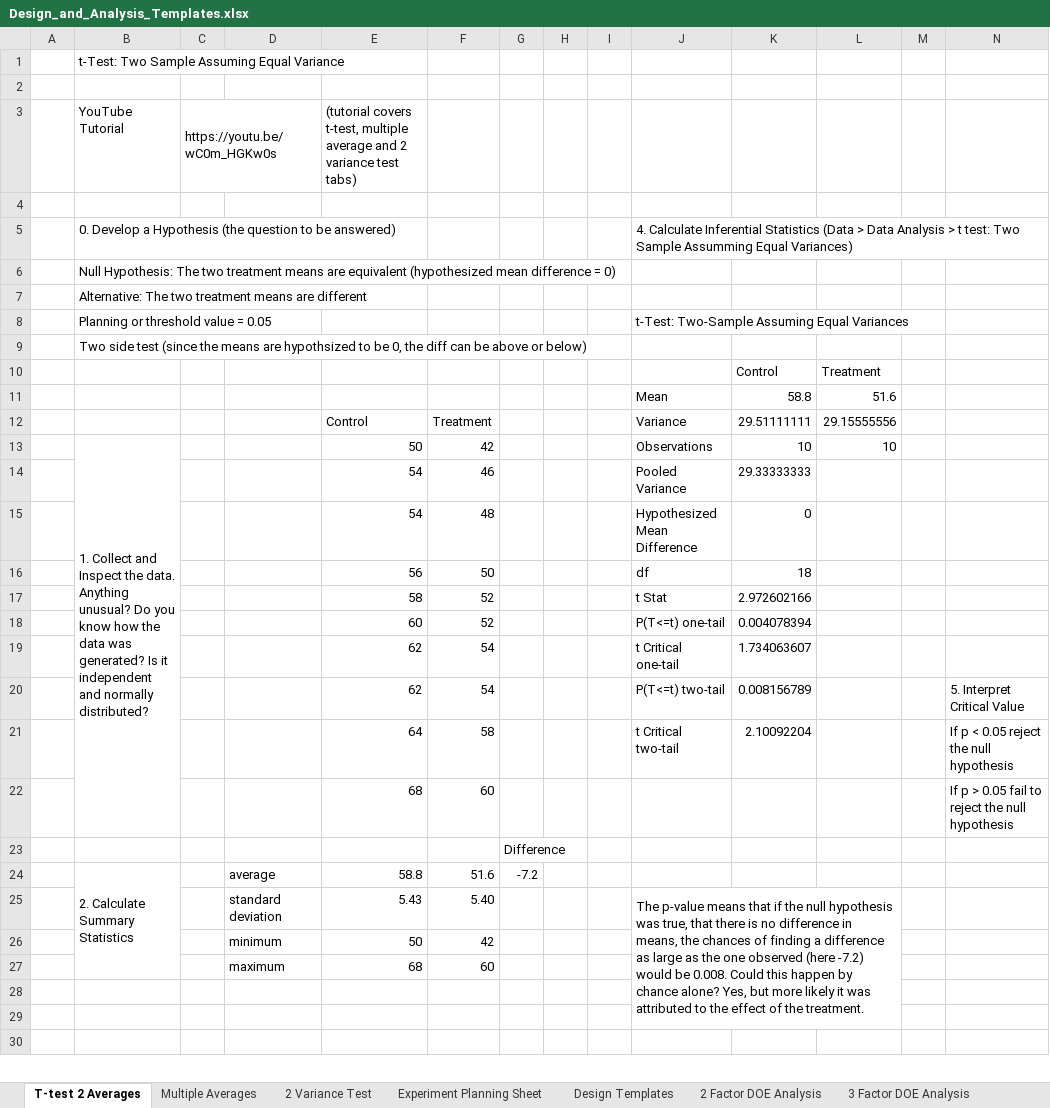
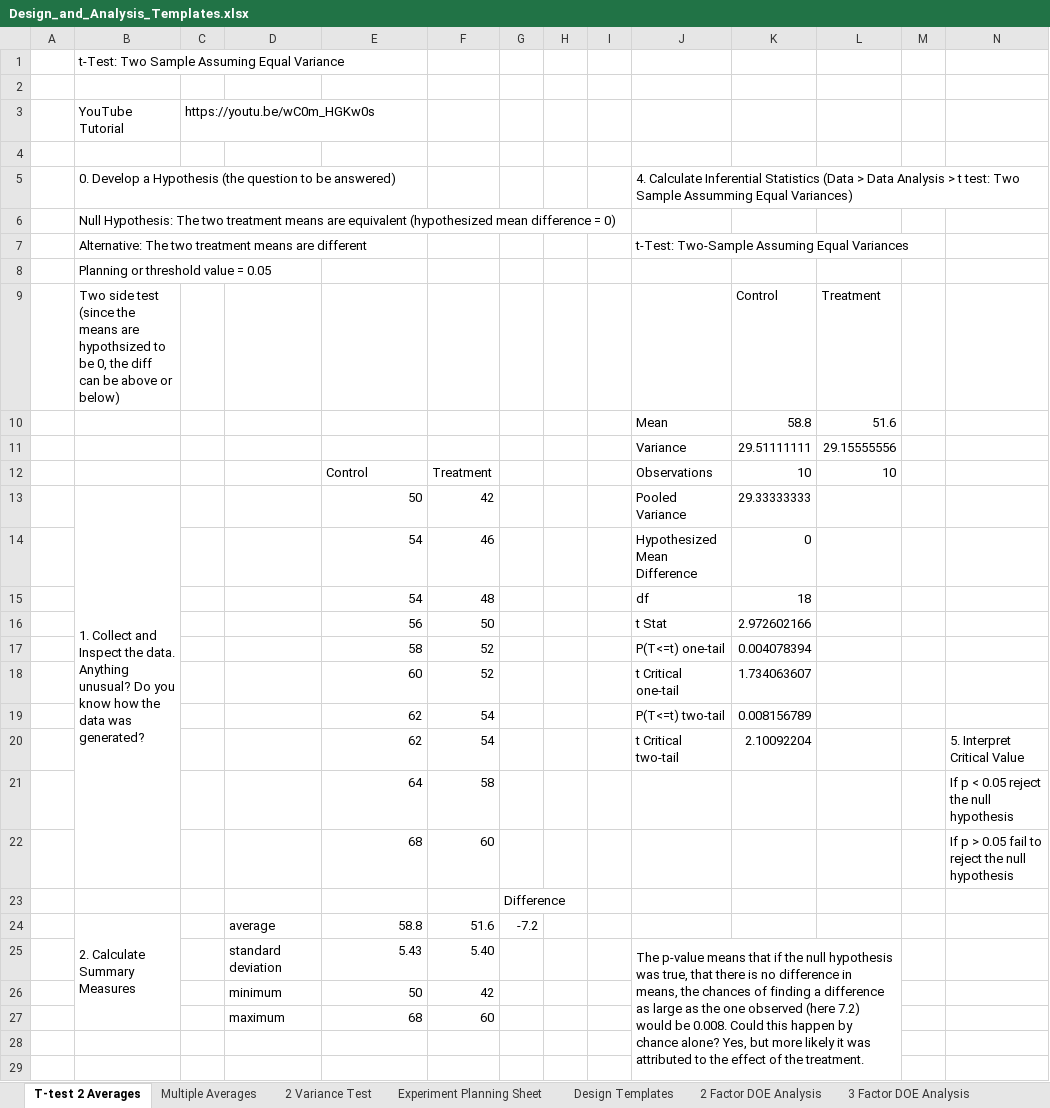
Before and after one commit to cowboy2718/Statistics-and-Design-of-Experiments, an Excel workbook: Design_and_Analysis_Templates.xlsx, sheet T-test 2 Averages, drawn as a sheet; only a part is shown; the shorter side is filled out with more unchanged rows; values as stored, in another font and other column widths than the file's, no cell formats; charts and pictures not drawn; removed rows and columns are numbered as before the commit, all else as after; the diff names each change by its address in the sheet, - before the commit and + after, or states it on an @@ line.

```diff
--- a/Design_and_Analysis_Templates.xlsx (sheet T-test 2 Averages)
+++ b/Design_and_Analysis_Templates.xlsx (sheet T-test 2 Averages)
-C3:D3 merged
-E3: (tutorial covers t-test, multiple average and 2 variance test tabs)
+E3: (empty)
-row 7:  | Alternative: The two treatment means are different
-B7: Planning or threshold value = 0.05
+B7: Alternative: The two treatment means are different
-B8: Two side test (since the means are hypothsized to be 0, the diff can be above or below)
+B8: Planning or threshold value = 0.05
-B9: (empty)
+B9: Two side test (since the means are hypothsized to be 0, the diff can be above or below)
-E11: Control
+E11: (empty)
-F11: Treatment
+F11: (empty)
-B12: 1. Collect and Inspect the data. Anything unusual? Do you know how the data was generated? Is it independent and normally distributed?
+B12: (empty)
-B13:B22 merged
-E12: 50
+E12: Control
-F12: 42
+F12: Treatment
-row 14:  |  |  |  | 54 | 46 |  |  |  | Pooled Variance | 29.33333333
+row 13:  | 1. Collect and Inspect the data. Anything unusual? Do you know how the data was generated? |  |  | 50 | 42 |  |  |  | Pooled Variance | 29.33333333
-F14: 48
+F14: 46
-E15: 56
+E15: 54
-F15: 50
+F15: 48
-E16: 58
+E16: 56
-F16: 52
+F16: 50
-E17: 60
+E17: 58
-E18: 62
+E18: 60
-F18: 54
+F18: 52
-N19: 5. Interpret Critical Value
+N19: (empty)
+row 20:  |  |  |  | 62 | 54 |  |  |  | t Critical two-tail | 2.10092204 |  |  | 5. Interpret Critical Value
-J21: t Critical two-tail
+J21: (empty)
-K21: 2.10092204
+K21: (empty)
-B24: 2. Calculate Summary Statistics
+B24: 2. Calculate Summary Measures
-J25: …observed (here -7.2) would be…
+J25: …observed (here 7.2) would be…
```
Also changed, not shown: sheet 4 Factor DOE Analysis, sheet 3 Factor DOE Analysis, sheet 2 Factor DOE Analysis, sheet 2 Variance Test, sheet Design Templates, sheet Multiple Averages, 2 more sheets, cell formats, formulas that keep their value, hidden cells, charts or pictures.
